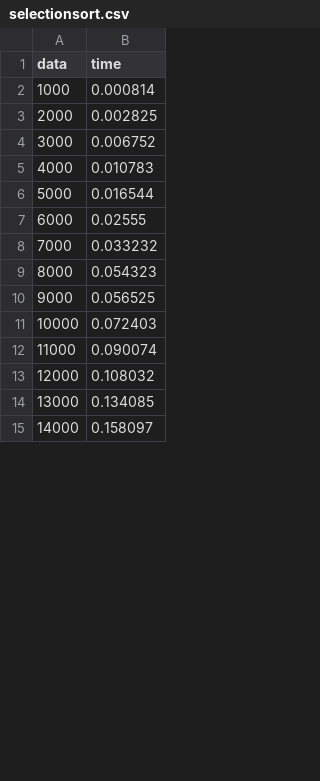
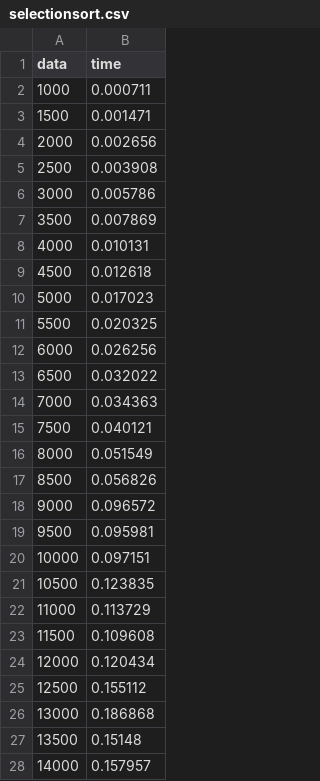
Before and after one commit to yuta0306/algo_exp, a CSV file: output/A-1/selectionsort.csv, drawn as a sheet; only a part is shown; the diff covers the shown part only.

```diff
--- a/output/A-1/selectionsort.csv
+++ b/output/A-1/selectionsort.csv
@@ -1,15 +1,28 @@
 data,time
-1000,0.000814
-2000,0.002825
-3000,0.006752
-4000,0.010783
-5000,0.016544
-6000,0.02555
-7000,0.033232
-8000,0.054323
-9000,0.056525
-10000,0.072403
-11000,0.090074
-12000,0.108032
-13000,0.134085
-14000,0.158097
+1000,0.000711
+1500,0.001471
+2000,0.002656
+2500,0.003908
+3000,0.005786
+3500,0.007869
+4000,0.010131
+4500,0.012618
+5000,0.017023
+5500,0.020325
+6000,0.026256
+6500,0.032022
+7000,0.034363
+7500,0.040121
+8000,0.051549
+8500,0.056826
+9000,0.096572
+9500,0.095981
+10000,0.097151
+10500,0.123835
+11000,0.113729
+11500,0.109608
+12000,0.120434
+12500,0.155112
+13000,0.186868
+13500,0.15148
+14000,0.157957
```
Also changed, not shown: 12 added rows and 1 edited cell elsewhere in this file, output/A-2/heapsort.csv, output/B-1/selection_random.csv, 47 other files.
